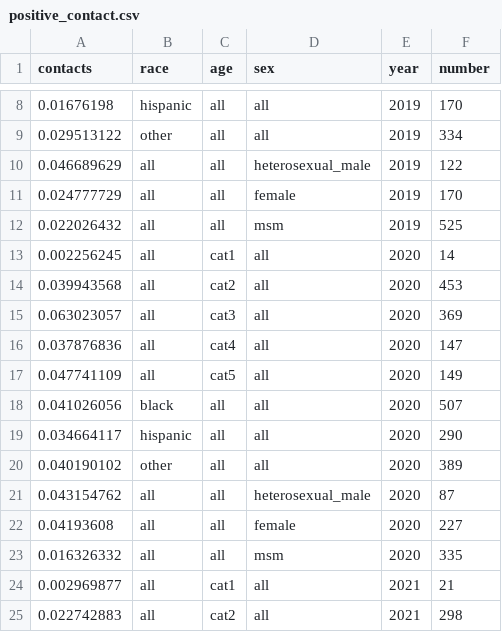
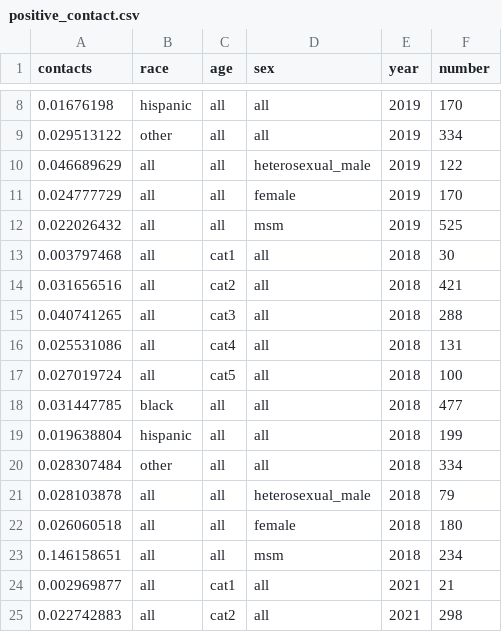
Before and after one commit to tfojo1/jheem_analyses, a CSV file: applications/cdc_prep/positive_contact.csv, drawn as a sheet; only a part is shown, gaps mark what is left out.

Commit message:
updated prep specification

```diff
--- a/applications/cdc_prep/positive_contact.csv
+++ b/applications/cdc_prep/positive_contact.csv
@@ -12,13 +12,13 @@
 0.022026432,all,all,msm,2019,525
-0.002256245,all,cat1,all,2020,14
-0.039943568,all,cat2,all,2020,453
-0.063023057,all,cat3,all,2020,369
-0.037876836,all,cat4,all,2020,147
-0.047741109,all,cat5,all,2020,149
-0.041026056,black,all,all,2020,507
-0.034664117,hispanic,all,all,2020,290
-0.040190102,other,all,all,2020,389
-0.043154762,all,all,heterosexual_male,2020,87
-0.04193608,all,all,female,2020,227
-0.016326332,all,all,msm,2020,335
+0.003797468,all,cat1,all,2018,30
+0.031656516,all,cat2,all,2018,421
+0.040741265,all,cat3,all,2018,288
+0.025531086,all,cat4,all,2018,131
+0.027019724,all,cat5,all,2018,100
+0.031447785,black,all,all,2018,477
+0.019638804,hispanic,all,all,2018,199
+0.028307484,other,all,all,2018,334
+0.028103878,all,all,heterosexual_male,2018,79
+0.026060518,all,all,female,2018,180
+0.146158651,all,all,msm,2018,234
 0.002969877,all,cat1,all,2021,21
```
Also changed, not shown: 6 other files.
